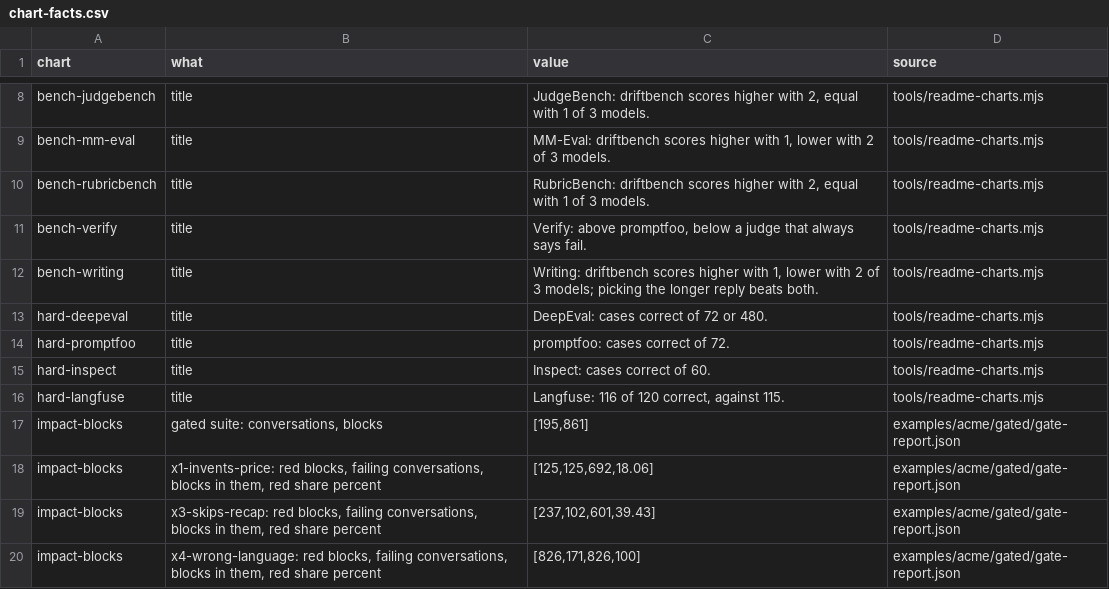
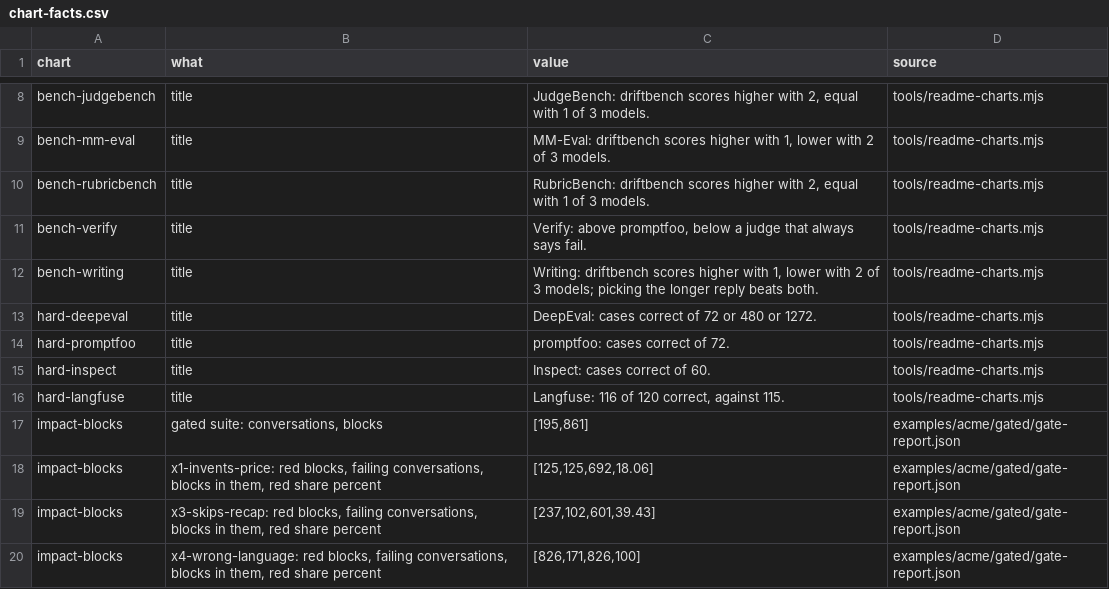
Before and after one commit to NexusGPT/driftbench, a CSV file: docs/assets/data/chart-facts.csv, drawn as a sheet; only a part is shown, gaps mark what is left out; the diff covers the shown part only.

```diff
--- a/docs/assets/data/chart-facts.csv
+++ b/docs/assets/data/chart-facts.csv
@@ -12,3 +12,3 @@
 "bench-writing","title","Writing: driftbench scores higher with 1, lower with 2 of 3 models; picking the longer reply beats both.","tools/readme-charts.mjs"
-"hard-deepeval","title","DeepEval: cases correct of 72 or 480.","tools/readme-charts.mjs"
+"hard-deepeval","title","DeepEval: cases correct of 72 or 480 or 1272.","tools/readme-charts.mjs"
 "hard-promptfoo","title","promptfoo: cases correct of 72.","tools/readme-charts.mjs"
```
Also changed, not shown: 10 edited cells elsewhere in this file, 22 other files.
